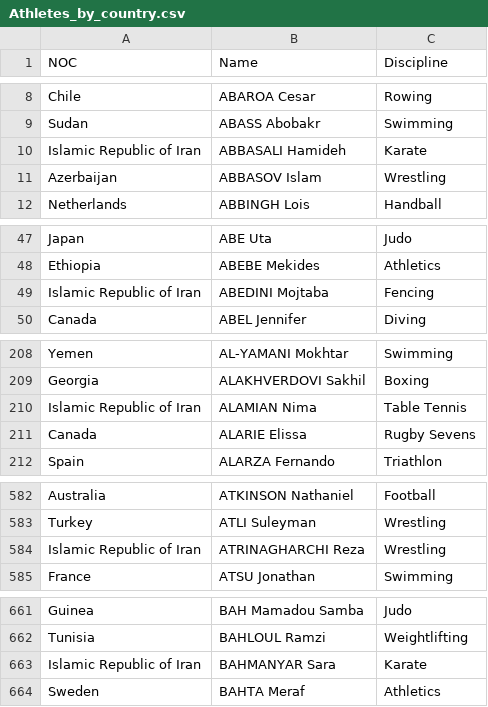
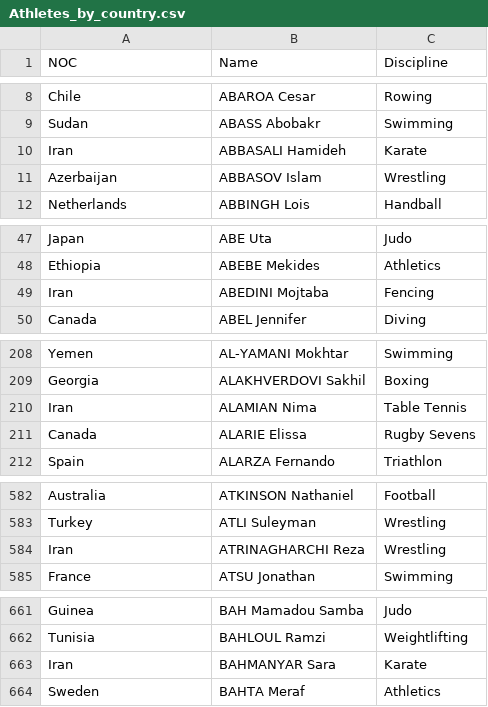
Before and after one commit to jhkl12/2021_Tokyo_Olympic_Games_Recap, a CSV file: data/Athletes_by_country.csv, drawn as a sheet; only a part is shown, gaps mark what is left out; the diff covers the shown part only.

```diff
--- a/data/Athletes_by_country.csv
+++ b/data/Athletes_by_country.csv
@@ -9,3 +9,3 @@ Chile,ABAROA Cesar,Rowing
 Sudan,ABASS Abobakr,Swimming
-Islamic Republic of Iran,ABBASALI Hamideh,Karate
+Iran,ABBASALI Hamideh,Karate
 Azerbaijan,ABBASOV Islam,Wrestling
@@ -48,3 +48,3 @@ Japan,ABE Uta,Judo
 Ethiopia,ABEBE Mekides,Athletics
-Islamic Republic of Iran,ABEDINI Mojtaba,Fencing
+Iran,ABEDINI Mojtaba,Fencing
 Canada,ABEL Jennifer,Diving
@@ -209,3 +209,3 @@ Yemen,AL-YAMANI Mokhtar,Swimming
 Georgia,ALAKHVERDOVI Sakhil,Boxing
-Islamic Republic of Iran,ALAMIAN Nima,Table Tennis
+Iran,ALAMIAN Nima,Table Tennis
 Canada,ALARIE Elissa,Rugby Sevens
@@ -583,3 +583,3 @@ Australia,ATKINSON Nathaniel,Football
 Turkey,ATLI Suleyman,Wrestling
-Islamic Republic of Iran,ATRINAGHARCHI Reza,Wrestling
+Iran,ATRINAGHARCHI Reza,Wrestling
 France,ATSU Jonathan,Swimming
@@ -662,3 +662,3 @@ Guinea,BAH Mamadou Samba,Judo
 Tunisia,BAHLOUL Ramzi,Weightlifting
-Islamic Republic of Iran,BAHMANYAR Sara,Karate
+Iran,BAHMANYAR Sara,Karate
 Sweden,BAHTA Meraf,Athletics
```
Also changed, not shown: 61 edited cells elsewhere in this file, data/Medals.csv, 2 other files.
